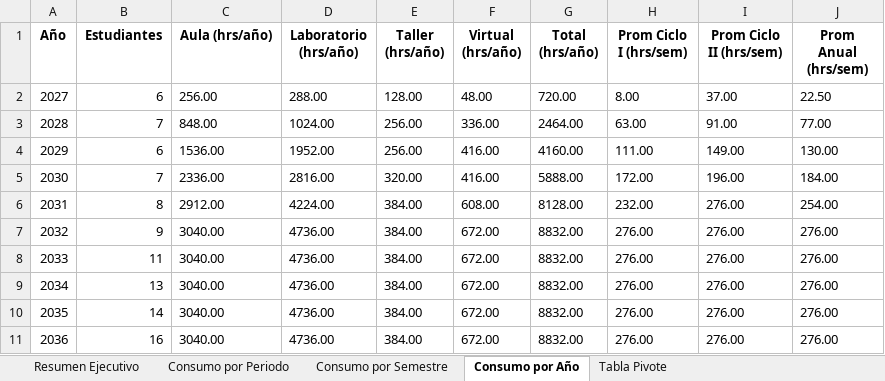
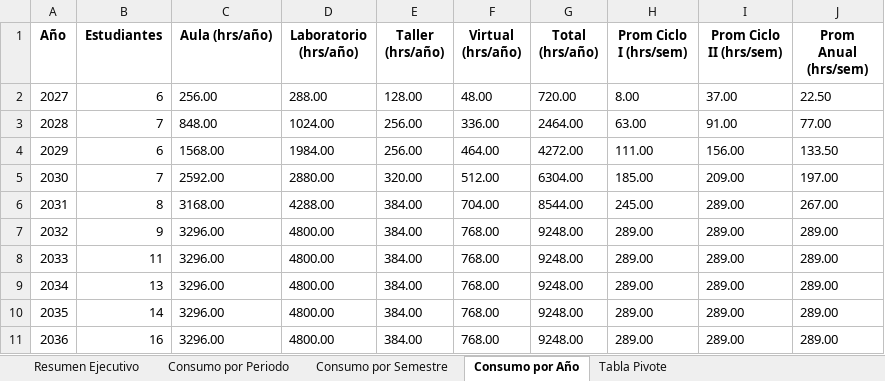
Before and after one commit to alexandercabana17-sketch/Consumo_horas_educacion_secundaria, an Excel workbook: salida/excel/consumo_horas_educacion_secundaria.xlsx, sheet Consumo por Año, drawn as a sheet; values as stored, in another font and other column widths than the file's, no borders; the diff names each change by its address in the sheet, - before the commit and + after, or states it on an @@ line.

```diff
--- a/salida/excel/consumo_horas_educacion_secundaria.xlsx (sheet Consumo por Año)
+++ b/salida/excel/consumo_horas_educacion_secundaria.xlsx (sheet Consumo por Año)
-C4 (Aula (hrs/año)): 1536.00
+C4 (Aula (hrs/año)): 1568.00
-D4 (Laboratorio (hrs/año)): 1952.00
+D4 (Laboratorio (hrs/año)): 1984.00
-F4 (Virtual (hrs/año)): 416.00
+F4 (Virtual (hrs/año)): 464.00
-G4 (Total (hrs/año)): 4160.00
+G4 (Total (hrs/año)): 4272.00
-I4 (Prom Ciclo II (hrs/sem)): 149.00
+I4 (Prom Ciclo II (hrs/sem)): 156.00
-J4 (Prom Anual (hrs/sem)): 130.00
+J4 (Prom Anual (hrs/sem)): 133.50
-C5 (Aula (hrs/año)): 2336.00
+C5 (Aula (hrs/año)): 2592.00
-D5 (Laboratorio (hrs/año)): 2816.00
+D5 (Laboratorio (hrs/año)): 2880.00
-F5 (Virtual (hrs/año)): 416.00
+F5 (Virtual (hrs/año)): 512.00
-G5 (Total (hrs/año)): 5888.00
+G5 (Total (hrs/año)): 6304.00
-H5 (Prom Ciclo I (hrs/sem)): 172.00
+H5 (Prom Ciclo I (hrs/sem)): 185.00
-I5 (Prom Ciclo II (hrs/sem)): 196.00
+I5 (Prom Ciclo II (hrs/sem)): 209.00
-J5 (Prom Anual (hrs/sem)): 184.00
+J5 (Prom Anual (hrs/sem)): 197.00
-C6 (Aula (hrs/año)): 2912.00
+C6 (Aula (hrs/año)): 3168.00
-D6 (Laboratorio (hrs/año)): 4224.00
+D6 (Laboratorio (hrs/año)): 4288.00
-F6 (Virtual (hrs/año)): 608.00
+F6 (Virtual (hrs/año)): 704.00
-G6 (Total (hrs/año)): 8128.00
+G6 (Total (hrs/año)): 8544.00
-H6 (Prom Ciclo I (hrs/sem)): 232.00
+H6 (Prom Ciclo I (hrs/sem)): 245.00
-I6:I11 (Prom Ciclo II (hrs/sem)): 276.00
+I6:I11 (Prom Ciclo II (hrs/sem)): 289.00
-J6 (Prom Anual (hrs/sem)): 254.00
+J6 (Prom Anual (hrs/sem)): 267.00
-C7:C11 (Aula (hrs/año)): 3040.00
+C7:C11 (Aula (hrs/año)): 3296.00
-D7:D11 (Laboratorio (hrs/año)): 4736.00
+D7:D11 (Laboratorio (hrs/año)): 4800.00
-F7:F11 (Virtual (hrs/año)): 672.00
+F7:F11 (Virtual (hrs/año)): 768.00
-G7:G11 (Total (hrs/año)): 8832.00
+G7:G11 (Total (hrs/año)): 9248.00
-H7:H11 (Prom Ciclo I (hrs/sem)): 276.00
+H7:H11 (Prom Ciclo I (hrs/sem)): 289.00
-J7:J11 (Prom Anual (hrs/sem)): 276.00
+J7:J11 (Prom Anual (hrs/sem)): 289.00
```
Also changed, not shown: sheet Consumo por Periodo, sheet Tabla Pivote, sheet Consumo por Semestre, sheet Resumen Ejecutivo, 2 other files.
